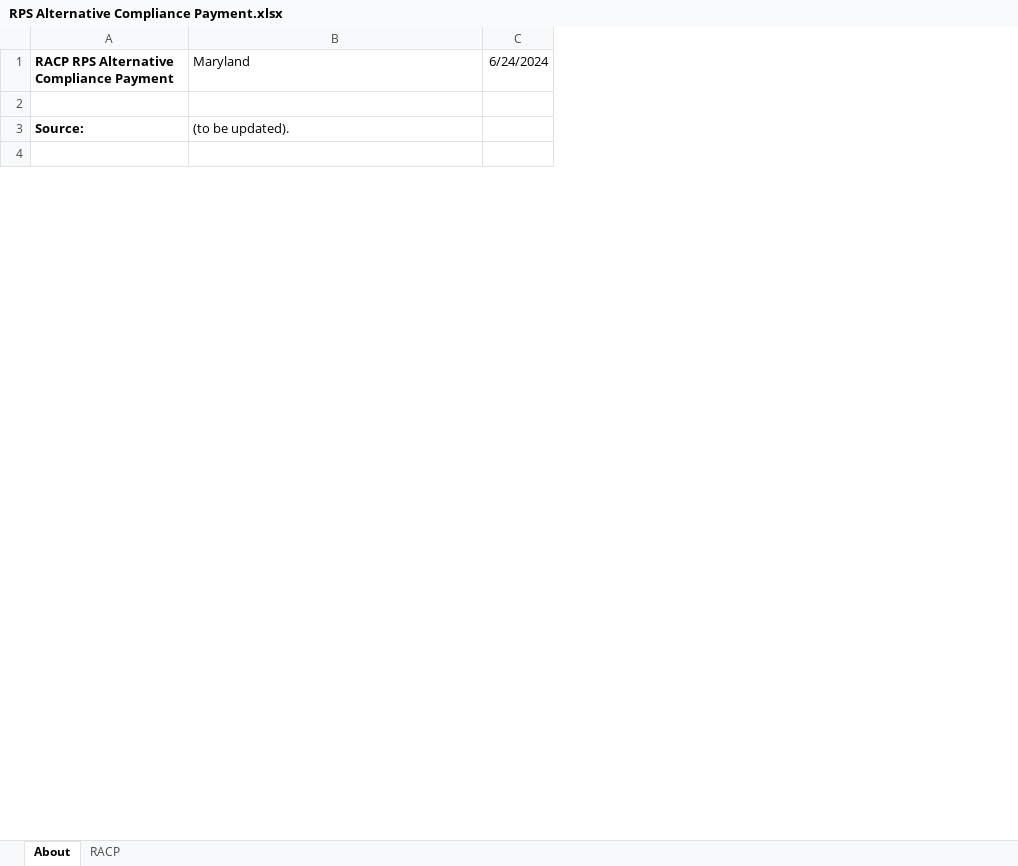
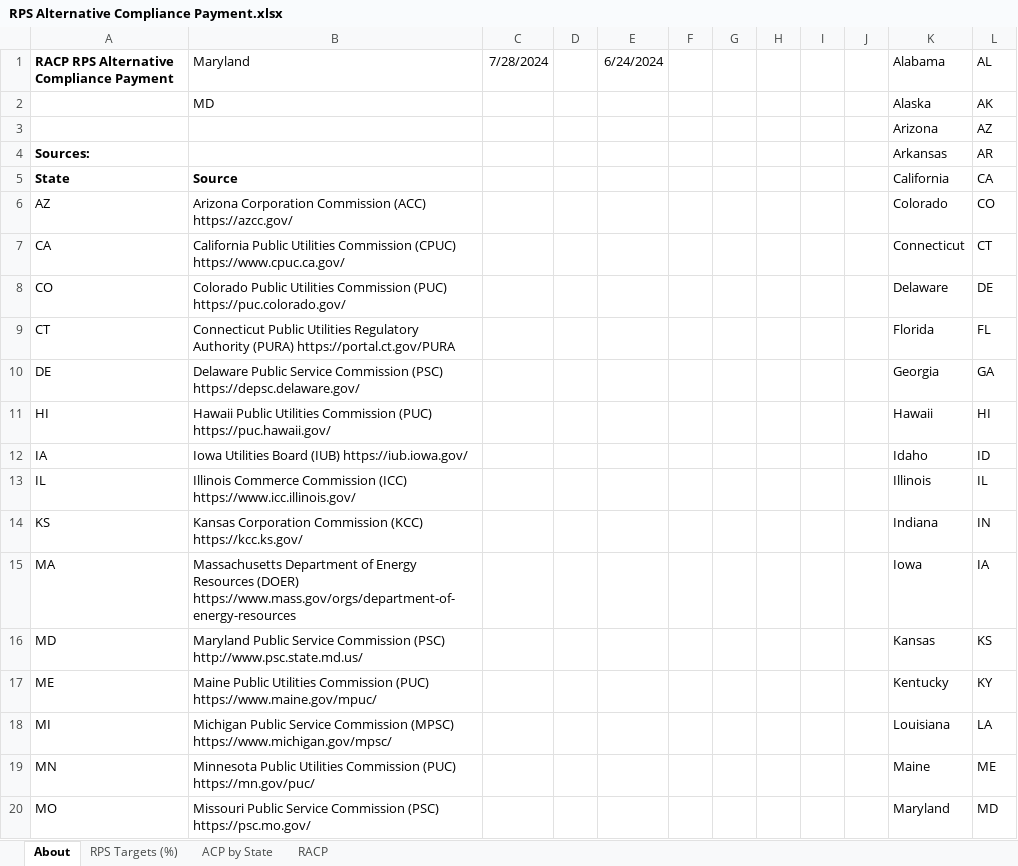
Before and after one commit to EnergyInnovation/eps-maryland, an Excel workbook: InputData/ctrl-settings/RACP/RPS Alternative Compliance Payment.xlsx, sheet About, drawn as a sheet; only a part is shown; values as stored, in another font and other column widths than the file's, no borders; conditional formats not drawn; removed rows and columns are numbered as before the commit, all else as after; the diff covers the shown part only; the diff names each change by its address in the sheet, - before the commit and + after, or states it on an @@ line.

```diff
--- a/InputData/ctrl-settings/RACP/RPS Alternative Compliance Payment.xlsx (sheet About)
+++ b/InputData/ctrl-settings/RACP/RPS Alternative Compliance Payment.xlsx (sheet About)
+sheet tab: RPS Targets (%)
+sheet tab: ACP by State
+column C (7/28/2024), empty
+column D, empty
+column F, empty
+column G, empty
+column H, empty
+column I, empty
+column J, empty
+column K (Alabama), rows 3-4: Arizona | Arkansas
+column L (AL), rows 3-4: AZ | AR
+row 2:  | MD |  |  |  |  |  |  |  |  | Alaska | AK
-row 3: (empty)
+row 3:  |  |  |  |  |  |  |  |  |  | Arizona | AZ
-row 3: Source: | (to be updated).
-row 4: (empty)
+row 4: Sources: |  |  |  |  |  |  |  |  |  | Arkansas | AR
+row 5: State | Source |  |  |  |  |  |  |  |  | California | CA
+row 6: AZ | Arizona Corporation Commission (ACC) https://azcc.gov/ |  |  |  |  |  |  |  |  | Colorado | CO
+row 7: CA | California Public Utilities Commission (CPUC) https://www.cpuc.ca.gov/ |  |  |  |  |  |  |  |  | Connecticut | CT
+row 8: CO | Colorado Public Utilities Commission (PUC) https://puc.colorado.gov/ |  |  |  |  |  |  |  |  | Delaware | DE
+row 9: CT | Connecticut Public Utilities Regulatory Authority (PURA) https://portal.ct.gov/PURA |  |  |  |  |  |  |  |  | Florida | FL
+row 10: DE | Delaware Public Service Commission (PSC) https://depsc.delaware.gov/ |  |  |  |  |  |  |  |  | Georgia | GA
+row 11: HI | Hawaii Public Utilities Commission (PUC) https://puc.hawaii.gov/ |  |  |  |  |  |  |  |  | Hawaii | HI
+row 12: IA | Iowa Utilities Board (IUB) https://iub.iowa.gov/ |  |  |  |  |  |  |  |  | Idaho | ID
+row 13: IL | Illinois Commerce Commission (ICC) https://www.icc.illinois.gov/ |  |  |  |  |  |  |  |  | Illinois | IL
+row 14: KS | Kansas Corporation Commission (KCC) https://kcc.ks.gov/ |  |  |  |  |  |  |  |  | Indiana | IN
+row 15: MA | Massachusetts Department of Energy Resources (DOER) https://www.mass.gov/orgs/department-of-energy-resources |  |  |  |  |  |  |  |  | Iowa | IA
+row 16: MD | Maryland Public Service Commission (PSC) http://www.psc.state.md.us/ |  |  |  |  |  |  |  |  | Kansas | KS
+row 17: ME | Maine Public Utilities Commission (PUC) https://www.maine.gov/mpuc/ |  |  |  |  |  |  |  |  | Kentucky | KY
+row 18: MI | Michigan Public Service Commission (MPSC) https://www.michigan.gov/mpsc/ |  |  |  |  |  |  |  |  | Louisiana | LA
+row 19: MN | Minnesota Public Utilities Commission (PUC) https://mn.gov/puc/ |  |  |  |  |  |  |  |  | Maine | ME
+row 20: MO | Missouri Public Service Commission (PSC) https://psc.mo.gov/ |  |  |  |  |  |  |  |  | Maryland | MD
```
Also changed, not shown: 33 added rows and 4 edited cells elsewhere in this sheet, sheet RACP, charts or pictures, InputData/elec/CDRDfRCP/Cln Dsptchble Rsrc Dmnd for Rlbty Curve Param.xlsx, InputData/elec/HOC/HOC Hydro Opportunity Costs.xlsx, 21 other files.
